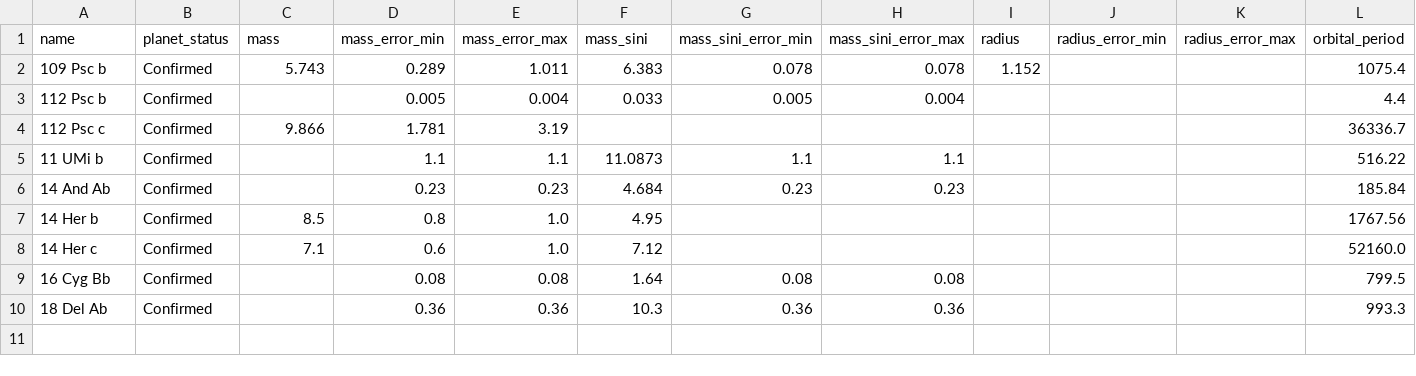
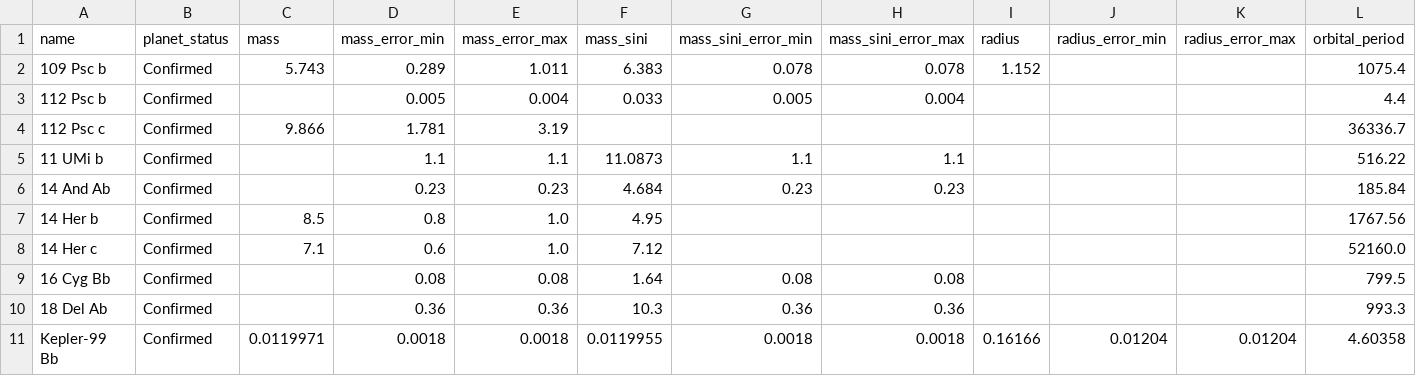
Before and after one commit to machichiotte/AstroWikiBuilder, a CSV file: data/cache/exoplanet_eu/exoplanet_eu_mock.csv, drawn as a sheet; only a part is shown; rows hold the shown columns only; the diff names each change by its address in the sheet, - before the commit and + after, or states it on an @@ line.

```diff
--- a/data/cache/exoplanet_eu/exoplanet_eu_mock.csv
+++ b/data/cache/exoplanet_eu/exoplanet_eu_mock.csv
+row 11: Kepler-99 Bb | Confirmed | 0.0119971 | 0.0018 | 0.0018 | 0.0119955 | 0.0018 | 0.0018 | 0.16166 | 0.01204 | 0.01204 | 4.60358
```
Also changed, not shown: 9 other files.
